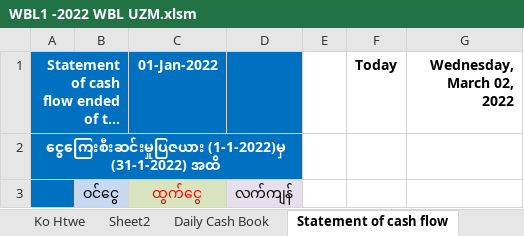
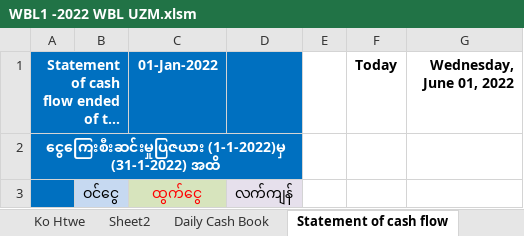
Before and after one commit to ZinMaung07/ExcelFile, an Excel workbook: 2022 Yadana Zin Maung((YAMIN)/2022 Daily(Jan to Dec)/WBL1 -2022 WBL UZM.xlsm, sheet Statement of cash flow, drawn as a sheet; only a part is shown; long unchanged cells end in …; values as stored, in another font and other column widths than the file's, no borders; charts and pictures not drawn; 1 other sheet too large or unreadable and not compared; the diff names each change by its address in the sheet, - before the commit and + after, or states it on an @@ line.

```diff
--- a/2022 Yadana Zin Maung((YAMIN)/2022 Daily(Jan to Dec)/WBL1 -2022 WBL UZM.xlsm (sheet Statement of cash flow)
+++ b/2022 Yadana Zin Maung((YAMIN)/2022 Daily(Jan to Dec)/WBL1 -2022 WBL UZM.xlsm (sheet Statement of cash flow)
-G1: Wednesday, March 02, 2022
+G1: Wednesday, June 01, 2022
```
Also changed, not shown: sheet Spare Debitor(Receivabel)(1), sheet Tri Hp Customer Of Cash Flow, sheet spare debitor receiable(2), sheet Tri Hp Bank Of Cash Flow, sheet Fertilizer(2021), charts or pictures, 2022 Yadana Zin Maung((YAMIN)/2022 Daily(Jan to Dec)/Months Combine(2022).xlsm, 2022 Yadana Zin Maung((YAMIN)/2022 Daily(Jan to Dec)/WBL2 -2022 WBL UZM.xlsm, 23 other files.
